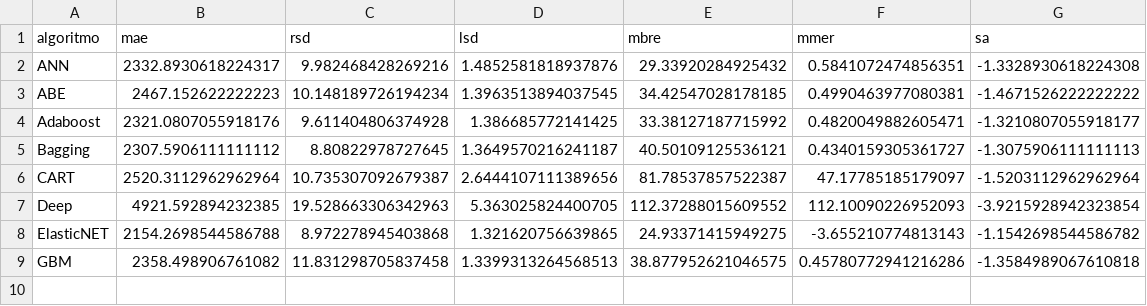
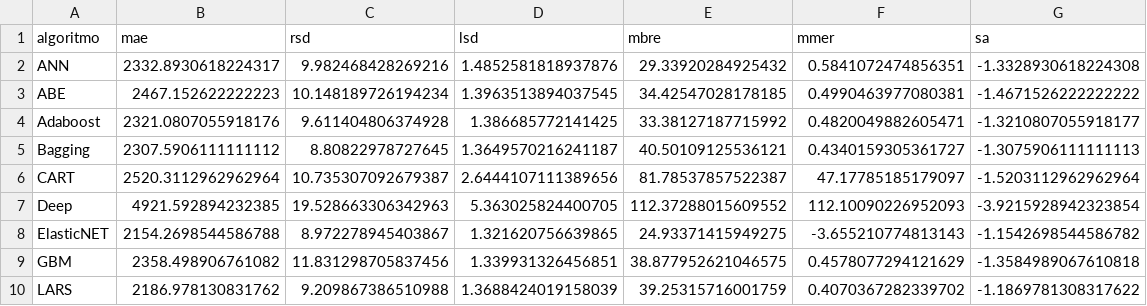
Before and after one commit to albertofernandezs/machine-learning, a CSV file: desharnais.csv, drawn as a sheet.

Commit message:
actualizacion

```diff
--- a/desharnais.csv
+++ b/desharnais.csv
@@ -7,3 +7,4 @@ CART,2520.3112962962964,10.735307092679387,2.6444107111389656,81.78537857522387,
 Deep,4921.592894232385,19.528663306342963,5.363025824400705,112.37288015609552,112.10090226952093,-3.9215928942323854
-ElasticNET,2154.2698544586788,8.972278945403868,1.321620756639865,24.93371415949275,-3.655210774813143,-1.1542698544586782
-GBM,2358.498906761082,11.831298705837458,1.3399313264568513,38.877952621046575,0.45780772941216286,-1.3584989067610818
+ElasticNET,2154.2698544586788,8.972278945403867,1.321620756639865,24.93371415949275,-3.655210774813143,-1.1542698544586782
+GBM,2358.498906761082,11.831298705837456,1.339931326456851,38.877952621046575,0.4578077294121629,-1.3584989067610818
+LARS,2186.978130831762,9.209867386510988,1.3688424019158039,39.25315716001759,0.4070367282339702,-1.1869781308317622
```
